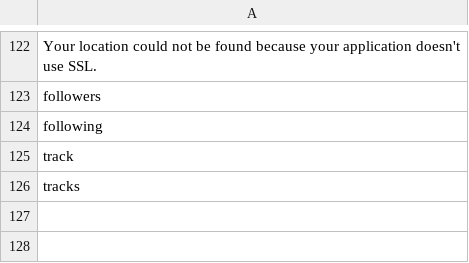
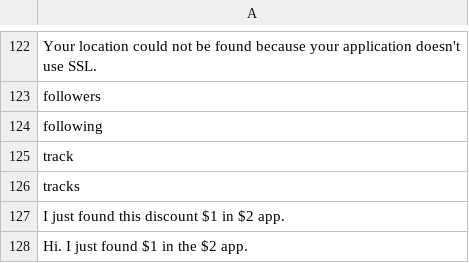
Before and after one commit to Xtraball/Siberian, a CSV file: siberian/languages/default/mobile.csv, drawn as a sheet; only a part is shown, gaps mark what is left out.

Commit message:
feat: social sharing text translation

```diff
--- a/siberian/languages/default/mobile.csv
+++ b/siberian/languages/default/mobile.csv
@@ -126 +126,3 @@
 "tracks"
+"I just found this discount $1 in $2 app."
+"Hi. I just found $1 in the $2 app."
```
Also changed, not shown: 3 other files.
